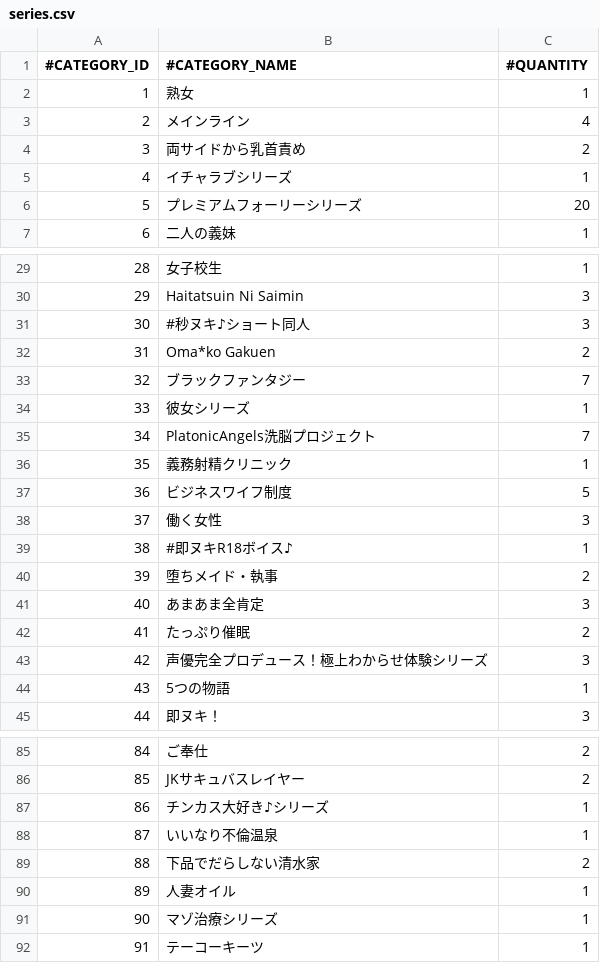
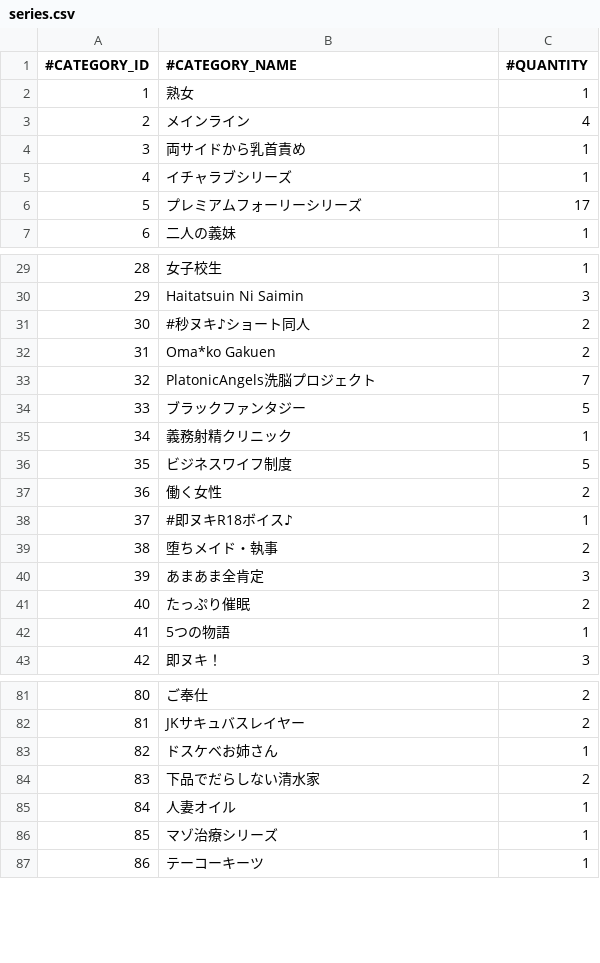
Before and after one commit to nguyenHoangDung0504/na-v3, a CSV file: @resources/databases/s1/series.csv, drawn as a sheet; only a part is shown, gaps mark what is left out; removed rows and columns are numbered as before the commit, all else as after; the diff covers the shown part only; the diff names each change by its address in the sheet, - before the commit and + after, or states it on an @@ line.

```diff
--- a/@resources/databases/s1/series.csv
+++ b/@resources/databases/s1/series.csv
-C4 (#QUANTITY): 2
+C4 (#QUANTITY): 1
-C6 (#QUANTITY): 20
+C6 (#QUANTITY): 17
-C31 (#QUANTITY): 3
+C31 (#QUANTITY): 2
-row 33: 32 | ブラックファンタジー | 7
-row 34: 33 | 彼女シリーズ | 1
@@ column A (#CATEGORY_ID) renumbered from row 33 down @@
+row 34: 33 | ブラックファンタジー | 5
-C37 (#QUANTITY): 3
+C37 (#QUANTITY): 2
-row 43: 42 | 声優完全プロデュース！極上わからせ体験シリーズ | 3
-B83 (#CATEGORY_NAME): チンカス大好き♪シリーズ
+B83 (#CATEGORY_NAME): ドスケベお姉さん
-row 88: 87 | いいなり不倫温泉 | 1
```
Also changed, not shown: 1 added row, 3 removed rows and 5 edited cells elsewhere in this file, @resources/databases/s1/cv.csv, @resources/databases/s1/prefix.csv, 32 other files.
